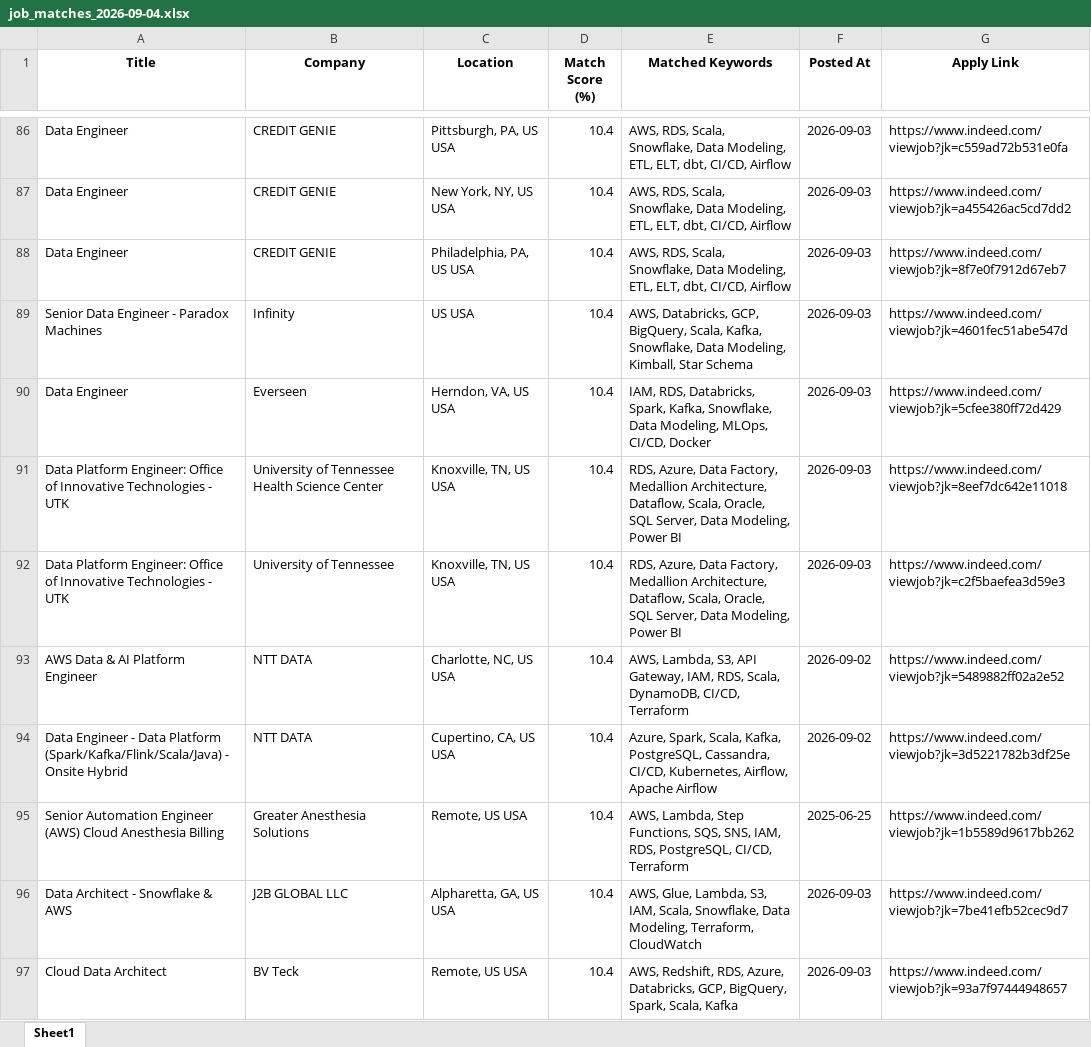
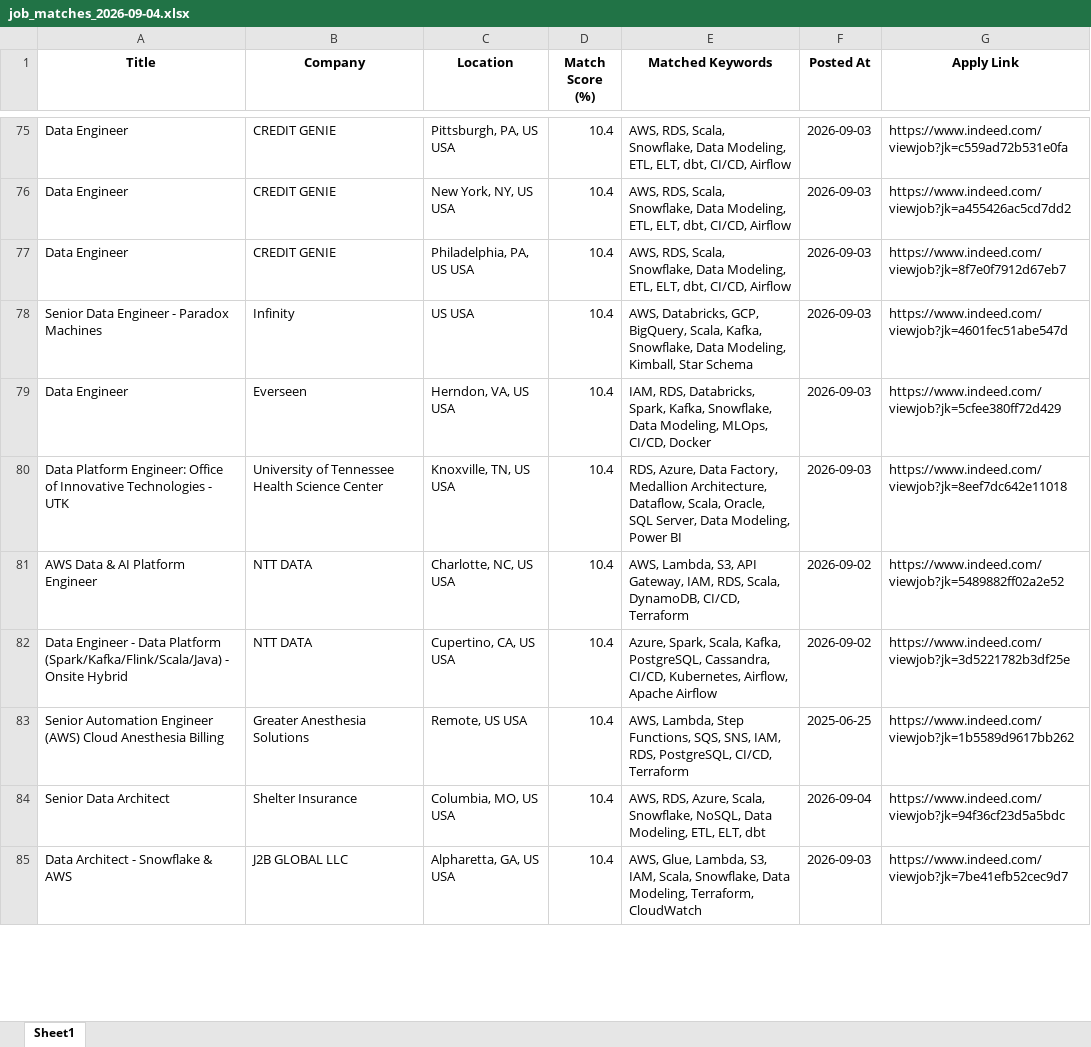
Before and after one commit to ssriramteja/Indeed_job_scrapper_DE, an Excel workbook: results/job_matches_2026-09-04.xlsx, sheet Sheet1, drawn as a sheet; only a part is shown, gaps mark what is left out; values as stored, in another font and other column widths than the file's, no borders; removed rows and columns are numbered as before the commit, all else as after; the diff covers the shown part only; the diff names each change by its address in the sheet, - before the commit and + after, or states it on an @@ line.

```diff
--- a/results/job_matches_2026-09-04.xlsx (sheet Sheet1)
+++ b/results/job_matches_2026-09-04.xlsx (sheet Sheet1)
-row 92: Data Platform Engineer: Office of Innovative Technologies - UTK | University of Tennessee | Knoxville, TN, US USA | 10.4 | RDS, Azure, Data Factory, Medallion Architecture, Dataflow, Scala, Oracle, SQL Server, Data Modeling, Power BI | 2026-09-03 | https://www.indeed.com/viewjob?jk=c2f5baefea3d59e3
+row 84: Senior Data Architect | Shelter Insurance | Columbia, MO, US USA | 10.4 | AWS, RDS, Azure, Scala, Snowflake, NoSQL, Data Modeling, ETL, ELT, dbt | 2026-09-04 | https://www.indeed.com/viewjob?jk=94f36cf23d5a5bdc
-row 97: Cloud Data Architect | BV Teck | Remote, US USA | 10.4 | AWS, Redshift, RDS, Azure, Databricks, GCP, BigQuery, Spark, Scala, Kafka | 2026-09-03 | https://www.indeed.com/viewjob?jk=93a7f97444948657
```
Also changed, not shown: 15 added rows, 29 removed rows and 1 moved row elsewhere in this sheet, 2 other files.
